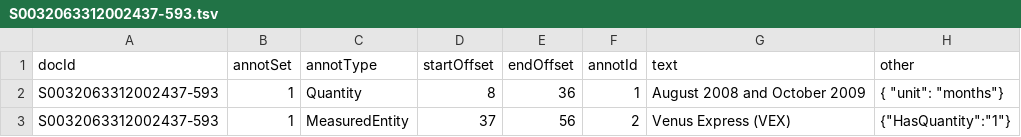
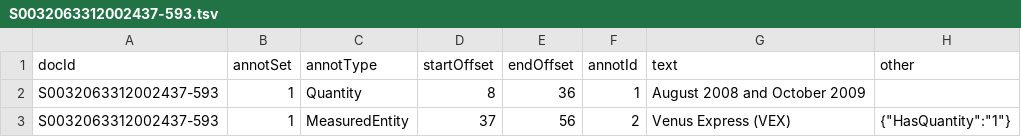
Before and after one commit to elsevierlabs-os/measeval-gpt-3, a TSV file: outputs/gpt3-tsv/S0032063312002437-593.tsv, drawn as a sheet.

```diff
--- a/outputs/gpt3-tsv/S0032063312002437-593.tsv
+++ b/outputs/gpt3-tsv/S0032063312002437-593.tsv
@@ -1,3 +1,3 @@
 docId	annotSet	annotType	startOffset	endOffset	annotId	text	other
-S0032063312002437-593	1	Quantity	8	36	1	August 2008 and October 2009	{ "unit": "months"}
+S0032063312002437-593	1	Quantity	8	36	1	August 2008 and October 2009	
 S0032063312002437-593	1	MeasuredEntity	37	56	2	Venus Express (VEX)	{"HasQuantity":"1"}
```
Also changed, not shown: 1 other file.
